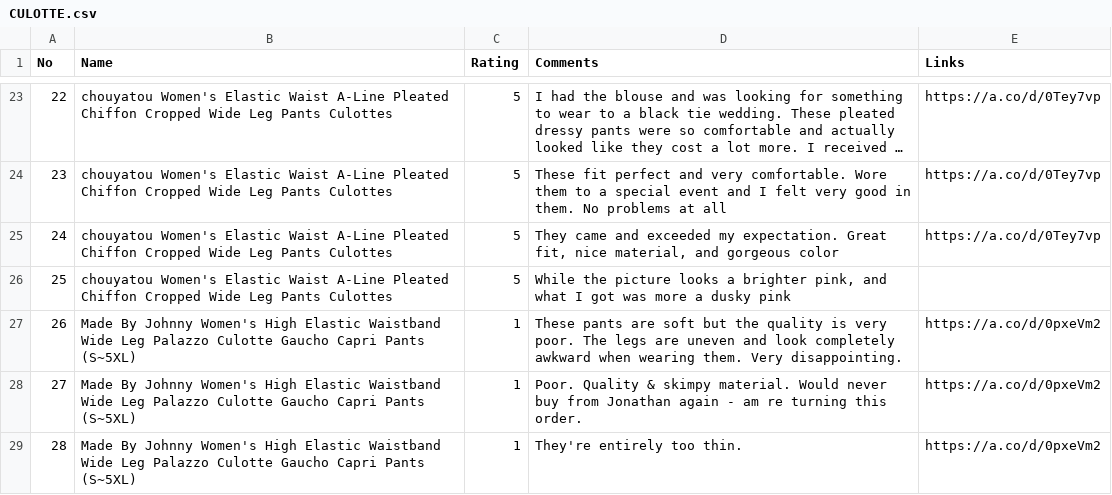
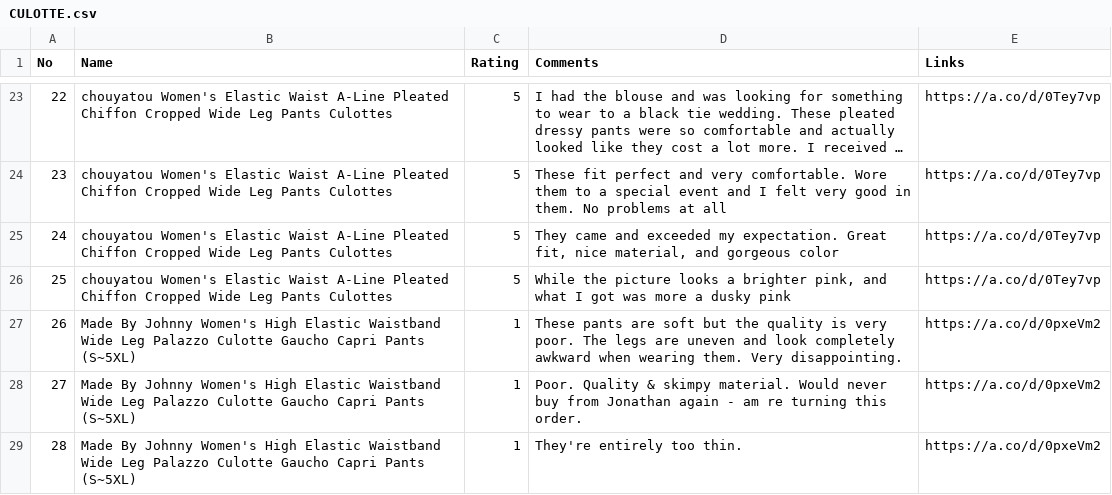
Before and after one commit to alfrln/AnDat-Medsos, a CSV file: CULOTTE.csv, drawn as a sheet; only a part is shown, gaps mark what is left out; long unchanged cells end in ….

Commit message:
Add files via upload

```diff
--- a/CULOTTE.csv
+++ b/CULOTTE.csv
@@ -25,3 +25,3 @@ No;Name;Rating;Comments;Links
 24;chouyatou Women's Elastic Waist A-Line Pleated Chiffon Cropped Wide Leg Pants Culottes;5;They came and exceeded my expectation. Great fit, nice material, and gorgeous color;https://a.co/d/0Tey7vp
-25;chouyatou Women's Elastic Waist A-Line Pleated Chiffon Cropped Wide Leg Pants Culottes;5;While the picture looks a brighter pink, and what I got was more a dusky pink;
+25;chouyatou Women's Elastic Waist A-Line Pleated Chiffon Cropped Wide Leg Pants Culottes;5;While the picture looks a brighter pink, and what I got was more a dusky pink;https://a.co/d/0Tey7vp
 26;Made By Johnny Women's High Elastic Waistband Wide Leg Palazzo Culotte Gaucho Capri Pants (S~5XL);1;These pants are soft but the quality is very poor. The legs are uneven and look completely awkward when wearing them. Very disappointing.;https://a.co/d/0pxeVm2
```
